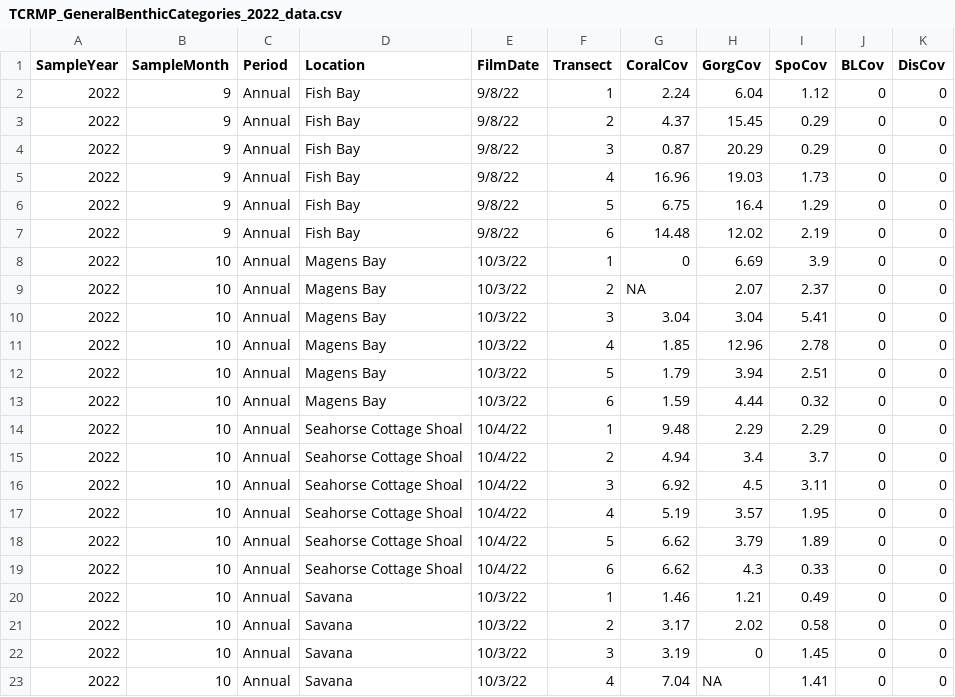
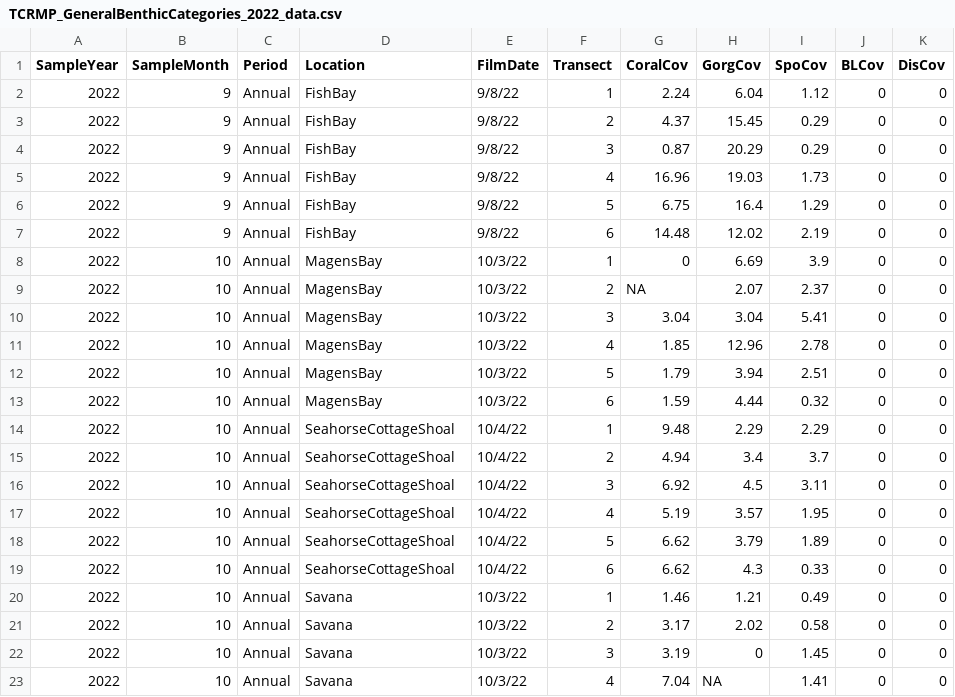
Before and after one commit to laurenkolinger/MES503data, a CSV file: quickTidy/TCRMP_GeneralBenthicCategories_2022_data.csv, drawn as a sheet; only a part is shown; the diff covers the shown part only.

Commit message:
qt2 tweak

```diff
--- a/quickTidy/TCRMP_GeneralBenthicCategories_2022_data.csv
+++ b/quickTidy/TCRMP_GeneralBenthicCategories_2022_data.csv
@@ -1,20 +1,20 @@
 SampleYear,SampleMonth,Period,Location,FilmDate,Transect,CoralCov,GorgCov,SpoCov,BLCov,DisCov
-2022,9,Annual,Fish Bay,9/8/22,1,2.24,6.04,1.12,0,0
-2022,9,Annual,Fish Bay,9/8/22,2,4.37,15.45,0.29,0,0
-2022,9,Annual,Fish Bay,9/8/22,3,0.87,20.29,0.29,0,0
-2022,9,Annual,Fish Bay,9/8/22,4,16.96,19.03,1.73,0,0
-2022,9,Annual,Fish Bay,9/8/22,5,6.75,16.4,1.29,0,0
-2022,9,Annual,Fish Bay,9/8/22,6,14.48,12.02,2.19,0,0
-2022,10,Annual,Magens Bay,10/3/22,1,0,6.69,3.9,0,0
-2022,10,Annual,Magens Bay,10/3/22,2,NA,2.07,2.37,0,0
-2022,10,Annual,Magens Bay,10/3/22,3,3.04,3.04,5.41,0,0
-2022,10,Annual,Magens Bay,10/3/22,4,1.85,12.96,2.78,0,0
-2022,10,Annual,Magens Bay,10/3/22,5,1.79,3.94,2.51,0,0
-2022,10,Annual,Magens Bay,10/3/22,6,1.59,4.44,0.32,0,0
-2022,10,Annual,Seahorse Cottage Shoal,10/4/22,1,9.48,2.29,2.29,0,0
-2022,10,Annual,Seahorse Cottage Shoal,10/4/22,2,4.94,3.4,3.7,0,0
-2022,10,Annual,Seahorse Cottage Shoal,10/4/22,3,6.92,4.5,3.11,0,0
-2022,10,Annual,Seahorse Cottage Shoal,10/4/22,4,5.19,3.57,1.95,0,0
-2022,10,Annual,Seahorse Cottage Shoal,10/4/22,5,6.62,3.79,1.89,0,0
-2022,10,Annual,Seahorse Cottage Shoal,10/4/22,6,6.62,4.3,0.33,0,0
+2022,9,Annual,FishBay,9/8/22,1,2.24,6.04,1.12,0,0
+2022,9,Annual,FishBay,9/8/22,2,4.37,15.45,0.29,0,0
+2022,9,Annual,FishBay,9/8/22,3,0.87,20.29,0.29,0,0
+2022,9,Annual,FishBay,9/8/22,4,16.96,19.03,1.73,0,0
+2022,9,Annual,FishBay,9/8/22,5,6.75,16.4,1.29,0,0
+2022,9,Annual,FishBay,9/8/22,6,14.48,12.02,2.19,0,0
+2022,10,Annual,MagensBay,10/3/22,1,0,6.69,3.9,0,0
+2022,10,Annual,MagensBay,10/3/22,2,NA,2.07,2.37,0,0
+2022,10,Annual,MagensBay,10/3/22,3,3.04,3.04,5.41,0,0
+2022,10,Annual,MagensBay,10/3/22,4,1.85,12.96,2.78,0,0
+2022,10,Annual,MagensBay,10/3/22,5,1.79,3.94,2.51,0,0
+2022,10,Annual,MagensBay,10/3/22,6,1.59,4.44,0.32,0,0
+2022,10,Annual,SeahorseCottageShoal,10/4/22,1,9.48,2.29,2.29,0,0
+2022,10,Annual,SeahorseCottageShoal,10/4/22,2,4.94,3.4,3.7,0,0
+2022,10,Annual,SeahorseCottageShoal,10/4/22,3,6.92,4.5,3.11,0,0
+2022,10,Annual,SeahorseCottageShoal,10/4/22,4,5.19,3.57,1.95,0,0
+2022,10,Annual,SeahorseCottageShoal,10/4/22,5,6.62,3.79,1.89,0,0
+2022,10,Annual,SeahorseCottageShoal,10/4/22,6,6.62,4.3,0.33,0,0
 2022,10,Annual,Savana,10/3/22,1,1.46,1.21,0.49,0,0
```
Also changed, not shown: 12 edited cells elsewhere in this file.
